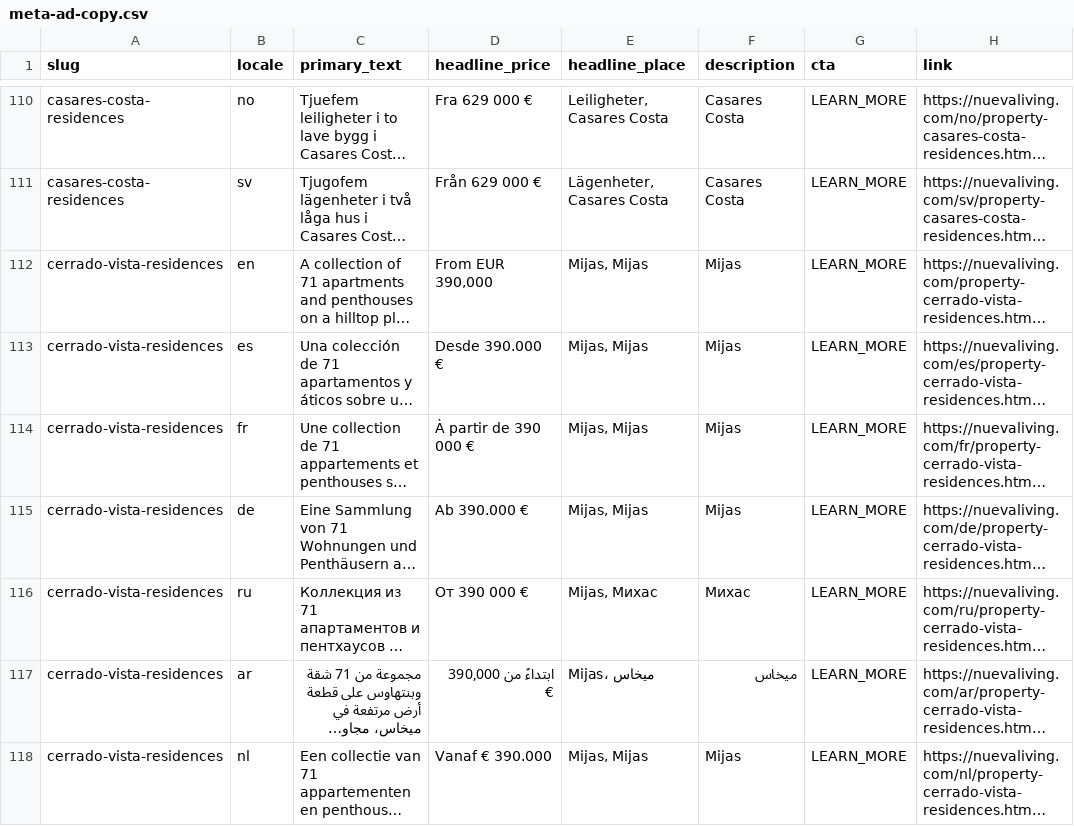
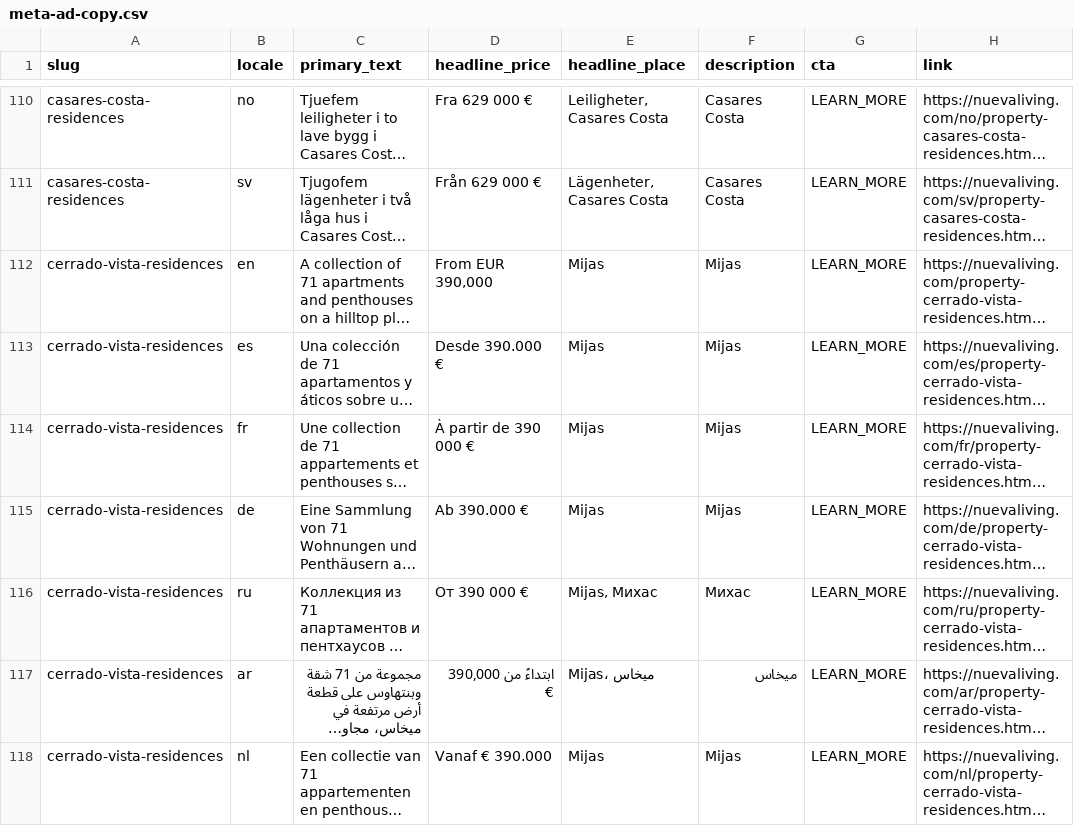
Before and after one commit to Zazo009/nueva-living, a CSV file: content/ads/meta-ad-copy.csv, drawn as a sheet; only a part is shown, gaps mark what is left out; long unchanged cells end in …; the diff covers the shown part only; the diff names each change by its address in the sheet, - before the commit and + after, or states it on an @@ line.

```diff
--- a/content/ads/meta-ad-copy.csv
+++ b/content/ads/meta-ad-copy.csv
-E112:E115 (headline_place): Mijas, Mijas
+E112:E115 (headline_place): Mijas
-E118 (headline_place): Mijas, Mijas
+E118 (headline_place): Mijas
```
Also changed, not shown: 102 edited cells elsewhere in this file, 2 other files.
